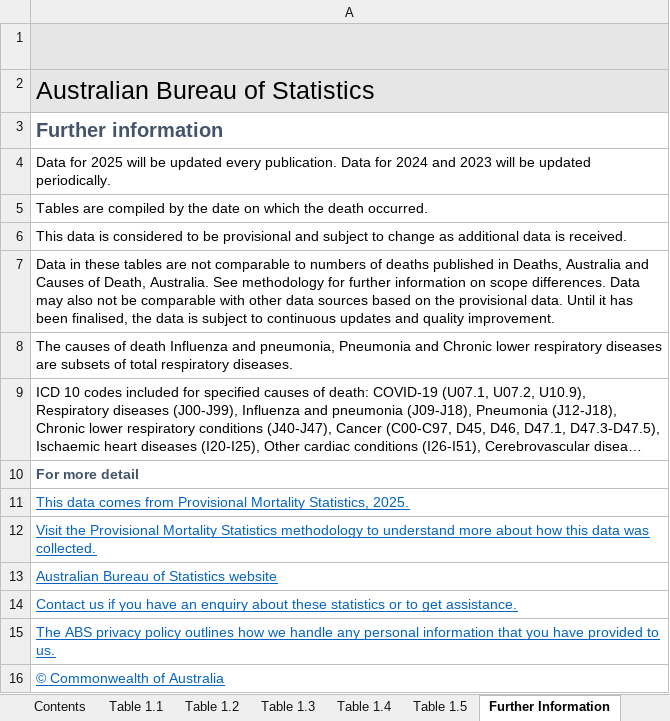
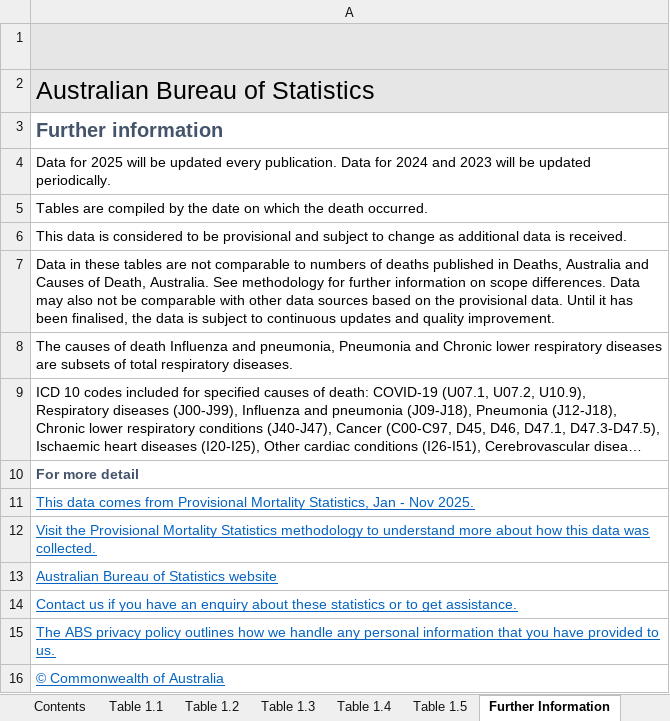
Before and after one commit to Mike-Honey/covid-19-au-vaccinations, an Excel workbook: Provisional Mortality Statistics, Weekly Dashboard.xlsx, sheet Further Information, drawn as a sheet; long unchanged cells end in …; values as stored, in another font and other column widths than the file's, no borders; charts and pictures not drawn; the diff names each change by its address in the sheet, - before the commit and + after, or states it on an @@ line.

```diff
--- a/Provisional Mortality Statistics, Weekly Dashboard.xlsx (sheet Further Information)
+++ b/Provisional Mortality Statistics, Weekly Dashboard.xlsx (sheet Further Information)
-A11: …Mortality Statistics, 2025.
+A11: …Mortality Statistics, Jan - Nov 2025.
```
Also changed, not shown: sheet Table 1.3, sheet Table 1.1, sheet Table 1.5, sheet Table 1.4, sheet Table 1.2, sheet Contents.
